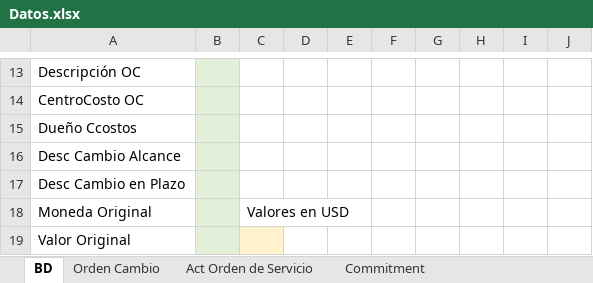
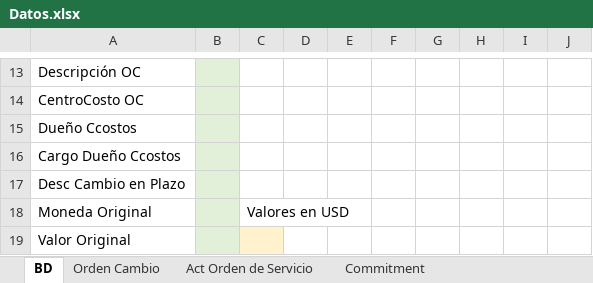
Before and after one commit to Ykharo/tutorial_P3_4, an Excel workbook: Datos.xlsx, sheet BD, drawn as a sheet; only a part is shown, gaps mark what is left out; values as stored, in another font and other column widths than the file's, no borders; the diff names each change by its address in the sheet, - before the commit and + after, or states it on an @@ line.

```diff
--- a/Datos.xlsx (sheet BD)
+++ b/Datos.xlsx (sheet BD)
-A16: Desc Cambio Alcance
+A16: Cargo Dueño Ccostos
```
Also changed, not shown: sheet Act Orden de Servicio, sheet Orden Cambio, sheet Commitment, 8 other files.
